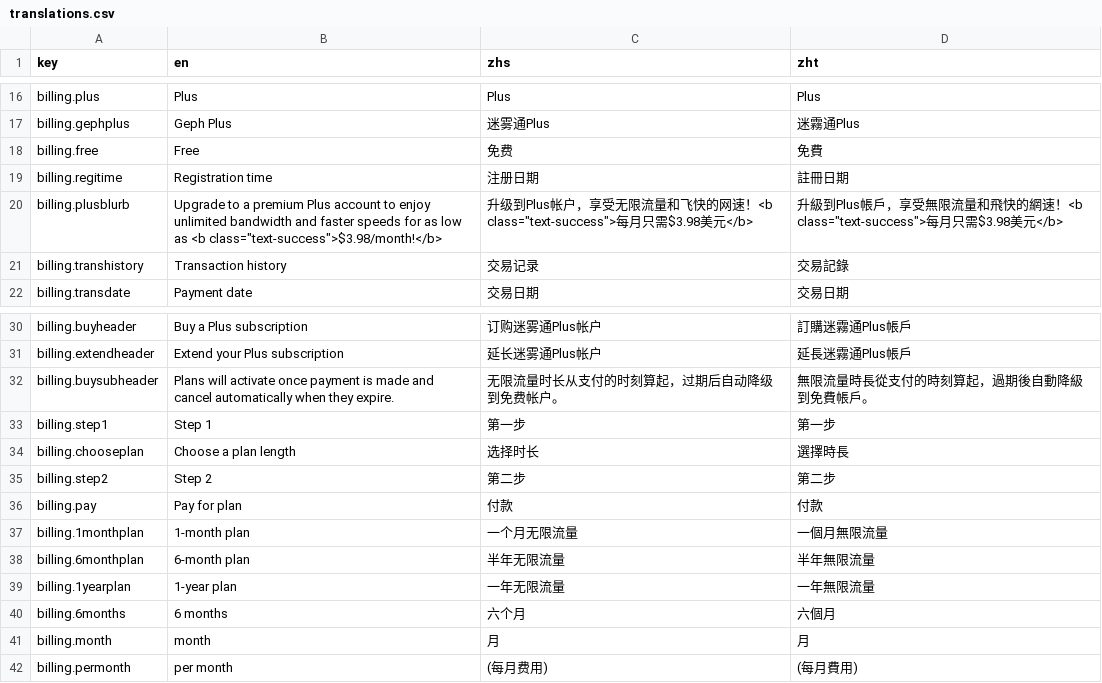
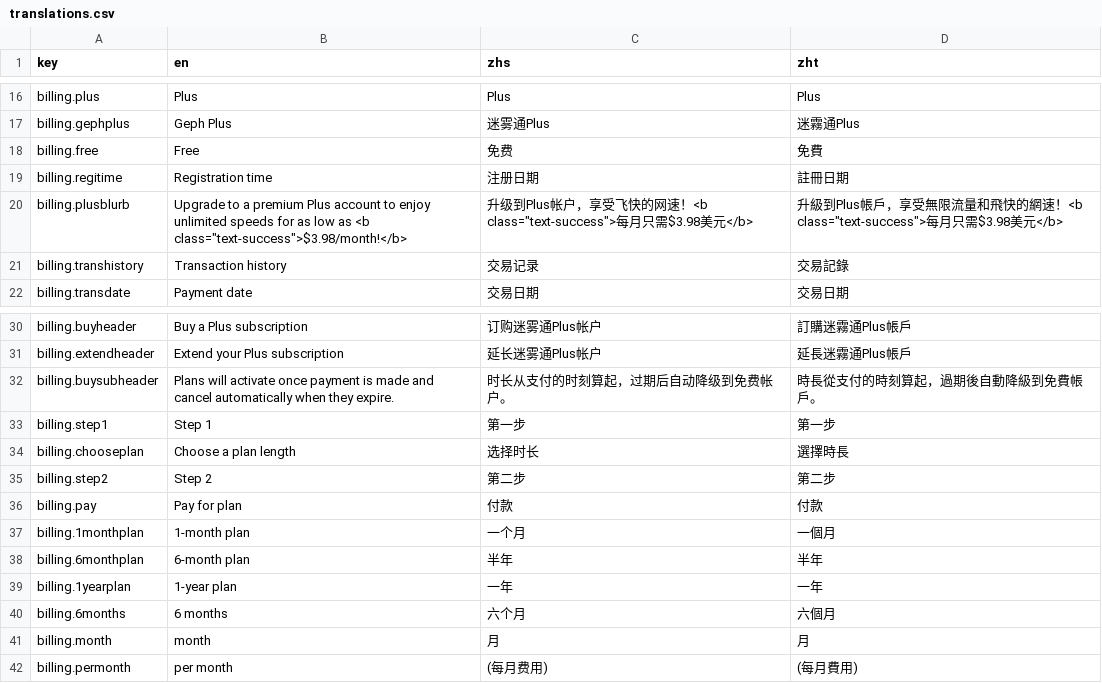
Before and after one commit to geph-official/old.geph.io, a CSV file: translations.csv, drawn as a sheet; only a part is shown, gaps mark what is left out.

```diff
--- a/translations.csv
+++ b/translations.csv
@@ -19,3 +19,3 @@ billing.free,Free,免费,免費
 billing.regitime,Registration time,注册日期,註冊日期
-billing.plusblurb,Upgrade to a premium Plus account to enjoy unlimited bandwidth and faster speeds for as low as <b class="text-success">$3.98/month!</b>,升级到Plus帐户，享受无限流量和飞快的网速！<b class="text-success">每月只需$3.98美元</b>,升級到Plus帳戶，享受無限流量和飛快的網速！<b class="text-success">每月只需$3.98美元</b>
+billing.plusblurb,Upgrade to a premium Plus account to enjoy unlimited speeds for as low as <b class="text-success">$3.98/month!</b>,升级到Plus帐户，享受飞快的网速！<b class="text-success">每月只需$3.98美元</b>,升級到Plus帳戶，享受無限流量和飛快的網速！<b class="text-success">每月只需$3.98美元</b>
 billing.transhistory,Transaction history,交易记录,交易記錄
@@ -31,3 +31,3 @@ billing.buyheader,Buy a Plus subscription,订购迷雾通Plus帐户,訂購迷霧
 billing.extendheader,Extend your Plus subscription,延长迷雾通Plus帐户,延長迷霧通Plus帳戶
-billing.buysubheader,Plans will activate once payment is made and cancel automatically when they expire.,无限流量时长从支付的时刻算起，过期后自动降级到免费帐户。,無限流量時長從支付的時刻算起，過期後自動降級到免費帳戶。
+billing.buysubheader,Plans will activate once payment is made and cancel automatically when they expire.,时长从支付的时刻算起，过期后自动降级到免费帐户。,時長從支付的時刻算起，過期後自動降級到免費帳戶。
 billing.step1,Step 1,第一步,第一步
@@ -36,5 +36,5 @@ billing.step2,Step 2,第二步,第二步
 billing.pay,Pay for plan,付款,付款
-billing.1monthplan,1-month plan,一个月无限流量,一個月無限流量
-billing.6monthplan,6-month plan,半年无限流量,半年無限流量
-billing.1yearplan,1-year plan,一年无限流量,一年無限流量
+billing.1monthplan,1-month plan,一个月,一個月
+billing.6monthplan,6-month plan,半年,半年
+billing.1yearplan,1-year plan,一年,一年
 billing.6months,6 months,六个月,六個月
```
Also changed, not shown: 3 other files.
